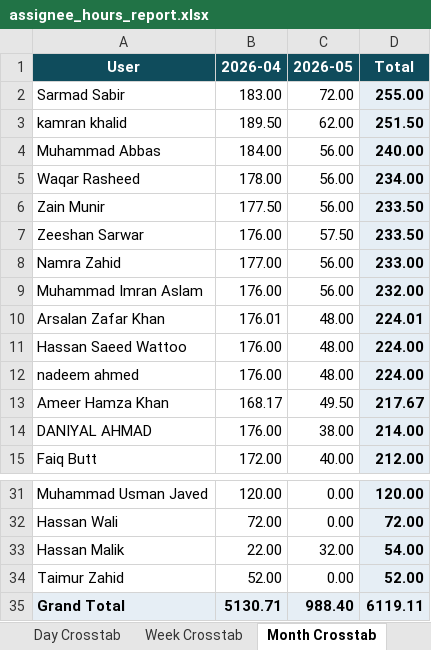
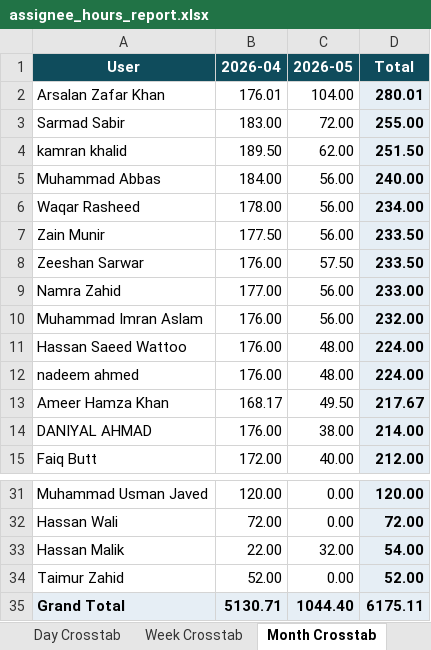
Before and after one commit to odlhassan/JIRA-SCRIPT, an Excel workbook: assignee_hours_report.xlsx, sheet Month Crosstab, drawn as a sheet; only a part is shown, gaps mark what is left out; values as stored, in another font and other column widths than the file's, no borders; removed rows and columns are numbered as before the commit, all else as after; the diff names each change by its address in the sheet, - before the commit and + after, or states it on an @@ line.

```diff
--- a/assignee_hours_report.xlsx (sheet Month Crosstab)
+++ b/assignee_hours_report.xlsx (sheet Month Crosstab)
+row 2: Arsalan Zafar Khan | 176.01 | 104.00 | 280.01
-row 10: Arsalan Zafar Khan | 176.01 | 48.00 | 224.01
-C35 (2026-05): 988.40
+C35 (2026-05): 1044.40
-D35 (Total): 6119.11
+D35 (Total): 6175.11
```
Also changed, not shown: sheet Day Crosstab, sheet AssigneeHours, sheet Week Crosstab, 1_jira_work_items_export.xlsx, 2_jira_subtask_worklogs.xlsx, 40 other files.
